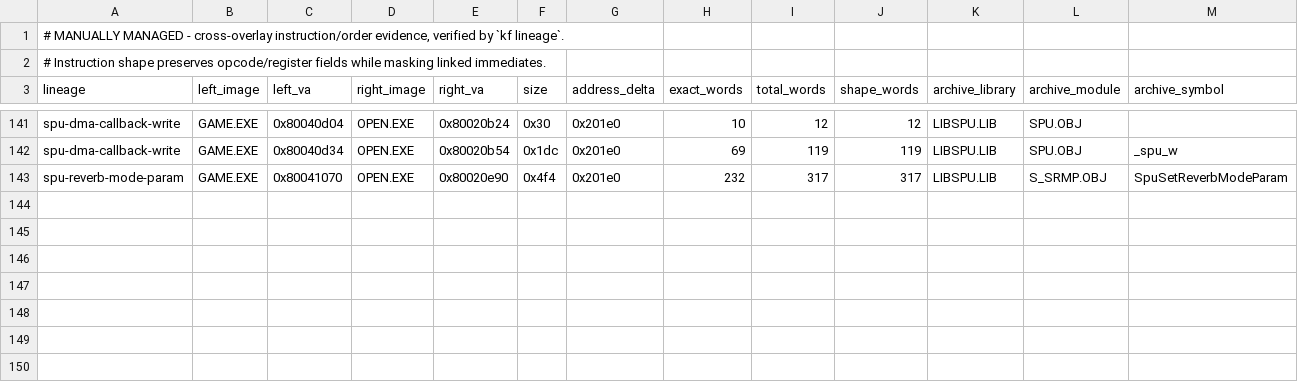
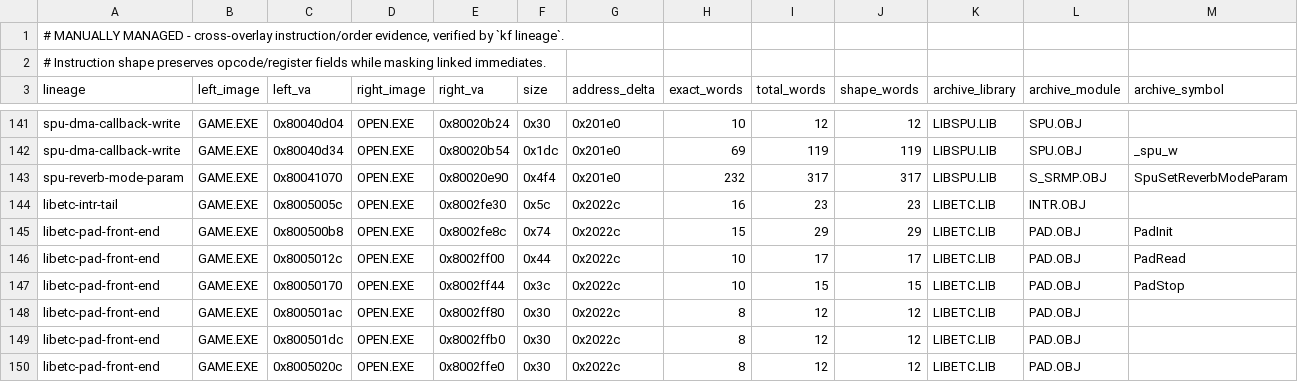
Before and after one commit to sushi-shi/kings-field-decomp, a TSV file: config/evidence/overlay_lineage.tsv, drawn as a sheet; only a part is shown, gaps mark what is left out; rows hold the shown columns only; the diff names each change by its address in the sheet, - before the commit and + after, or states it on an @@ line.

Commit message:
match: recover PAD state and Sony lineage

```diff
--- a/config/evidence/overlay_lineage.tsv
+++ b/config/evidence/overlay_lineage.tsv
+row 144: libetc-intr-tail | GAME.EXE | 0x8005005c | OPEN.EXE | 0x8002fe30 | 0x5c | 0x2022c | 16 | 23 | 23 | LIBETC.LIB | INTR.OBJ
+row 145: libetc-pad-front-end | GAME.EXE | 0x800500b8 | OPEN.EXE | 0x8002fe8c | 0x74 | 0x2022c | 15 | 29 | 29 | LIBETC.LIB | PAD.OBJ | PadInit
+row 146: libetc-pad-front-end | GAME.EXE | 0x8005012c | OPEN.EXE | 0x8002ff00 | 0x44 | 0x2022c | 10 | 17 | 17 | LIBETC.LIB | PAD.OBJ | PadRead
+row 147: libetc-pad-front-end | GAME.EXE | 0x80050170 | OPEN.EXE | 0x8002ff44 | 0x3c | 0x2022c | 10 | 15 | 15 | LIBETC.LIB | PAD.OBJ | PadStop
+row 148: libetc-pad-front-end | GAME.EXE | 0x800501ac | OPEN.EXE | 0x8002ff80 | 0x30 | 0x2022c | 8 | 12 | 12 | LIBETC.LIB | PAD.OBJ
+row 149: libetc-pad-front-end | GAME.EXE | 0x800501dc | OPEN.EXE | 0x8002ffb0 | 0x30 | 0x2022c | 8 | 12 | 12 | LIBETC.LIB | PAD.OBJ
+row 150: libetc-pad-front-end | GAME.EXE | 0x8005020c | OPEN.EXE | 0x8002ffe0 | 0x30 | 0x2022c | 8 | 12 | 12 | LIBETC.LIB | PAD.OBJ
```
Also changed, not shown: config/match_baseline.tsv, config/retail/data_identities.tsv, 9 other files.
